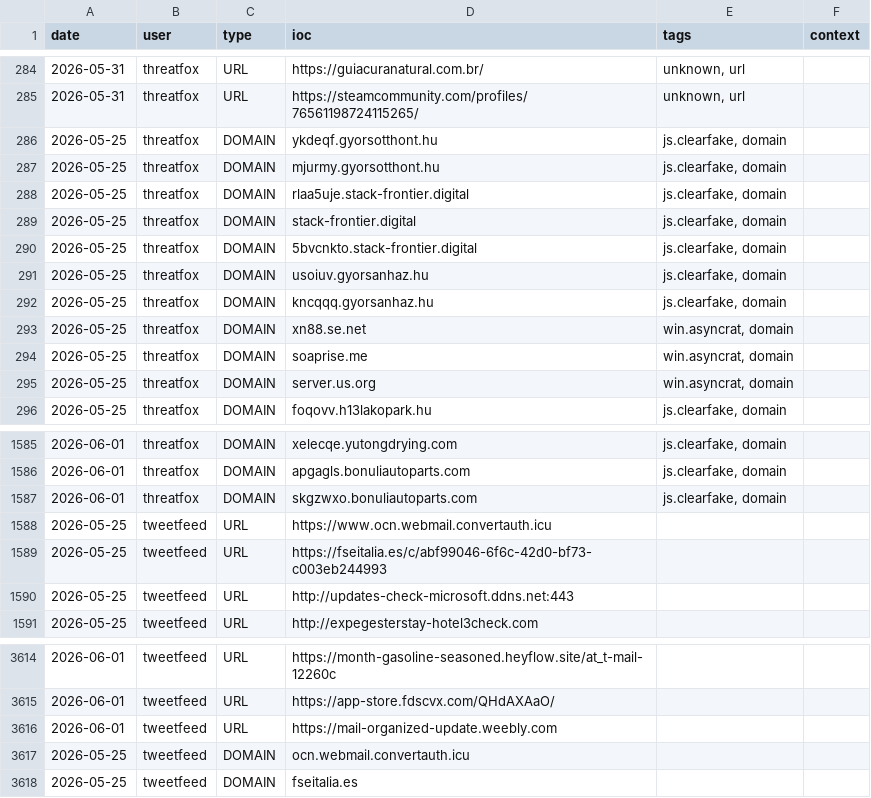
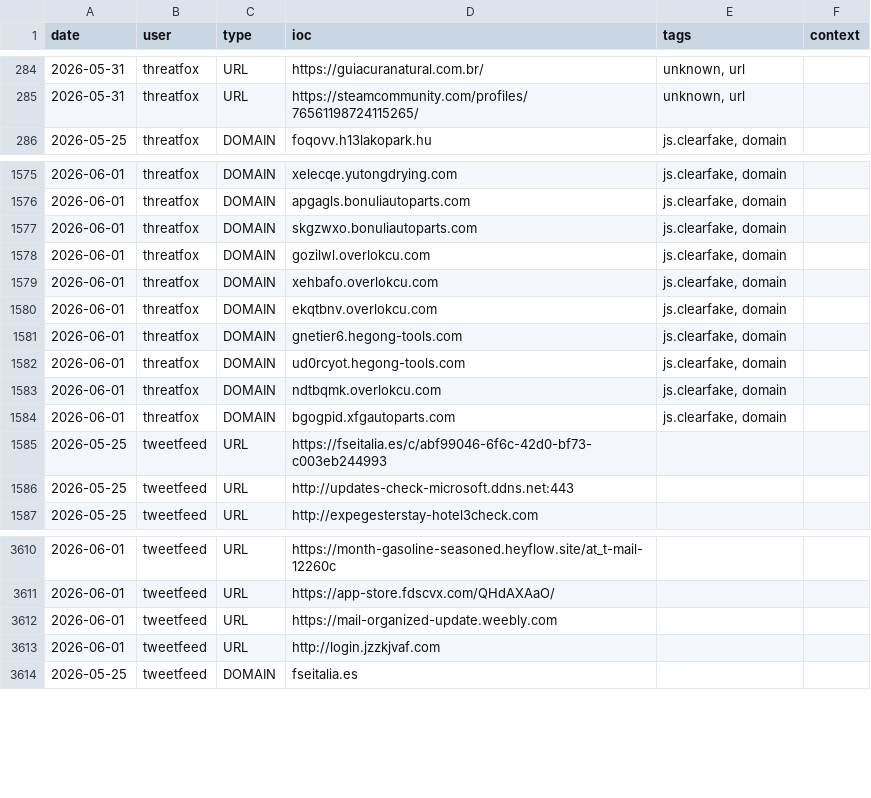
Before and after one commit to Adi-Lyt/vigia-ioc-feed, a CSV file: iocs/week.csv, drawn as a sheet; only a part is shown, gaps mark what is left out; removed rows and columns are numbered as before the commit, all else as after; the diff covers the shown part only; the diff names each change by its address in the sheet, - before the commit and + after, or states it on an @@ line.

Commit message:
chore: update IoC feed 2026-06-01 05:43 UTC

```diff
--- a/iocs/week.csv
+++ b/iocs/week.csv
-row 286: 2026-05-25 | threatfox | DOMAIN | ykdeqf.gyorsotthont.hu | js.clearfake, domain
-row 287: 2026-05-25 | threatfox | DOMAIN | mjurmy.gyorsotthont.hu | js.clearfake, domain
-row 288: 2026-05-25 | threatfox | DOMAIN | rlaa5uje.stack-frontier.digital | js.clearfake, domain
-row 289: 2026-05-25 | threatfox | DOMAIN | stack-frontier.digital | js.clearfake, domain
-row 290: 2026-05-25 | threatfox | DOMAIN | 5bvcnkto.stack-frontier.digital | js.clearfake, domain
-row 291: 2026-05-25 | threatfox | DOMAIN | usoiuv.gyorsanhaz.hu | js.clearfake, domain
-row 292: 2026-05-25 | threatfox | DOMAIN | kncqqq.gyorsanhaz.hu | js.clearfake, domain
-row 293: 2026-05-25 | threatfox | DOMAIN | xn88.se.net | win.asyncrat, domain
-row 294: 2026-05-25 | threatfox | DOMAIN | soaprise.me | win.asyncrat, domain
-row 295: 2026-05-25 | threatfox | DOMAIN | server.us.org | win.asyncrat, domain
-row 1588: 2026-05-25 | tweetfeed | URL | https://www.ocn.webmail.convertauth.icu
+row 1578: 2026-06-01 | threatfox | DOMAIN | gozilwl.overlokcu.com | js.clearfake, domain
+row 1579: 2026-06-01 | threatfox | DOMAIN | xehbafo.overlokcu.com | js.clearfake, domain
+row 1580: 2026-06-01 | threatfox | DOMAIN | ekqtbnv.overlokcu.com | js.clearfake, domain
+row 1581: 2026-06-01 | threatfox | DOMAIN | gnetier6.hegong-tools.com | js.clearfake, domain
+row 1582: 2026-06-01 | threatfox | DOMAIN | ud0rcyot.hegong-tools.com | js.clearfake, domain
+row 1583: 2026-06-01 | threatfox | DOMAIN | ndtbqmk.overlokcu.com | js.clearfake, domain
+row 1584: 2026-06-01 | threatfox | DOMAIN | bgogpid.xfgautoparts.com | js.clearfake, domain
-row 3617: 2026-05-25 | tweetfeed | DOMAIN | ocn.webmail.convertauth.icu
+row 3613: 2026-06-01 | tweetfeed | URL | http://login.jzzkjvaf.com
```
Also changed, not shown: 1 added row elsewhere in this file.
